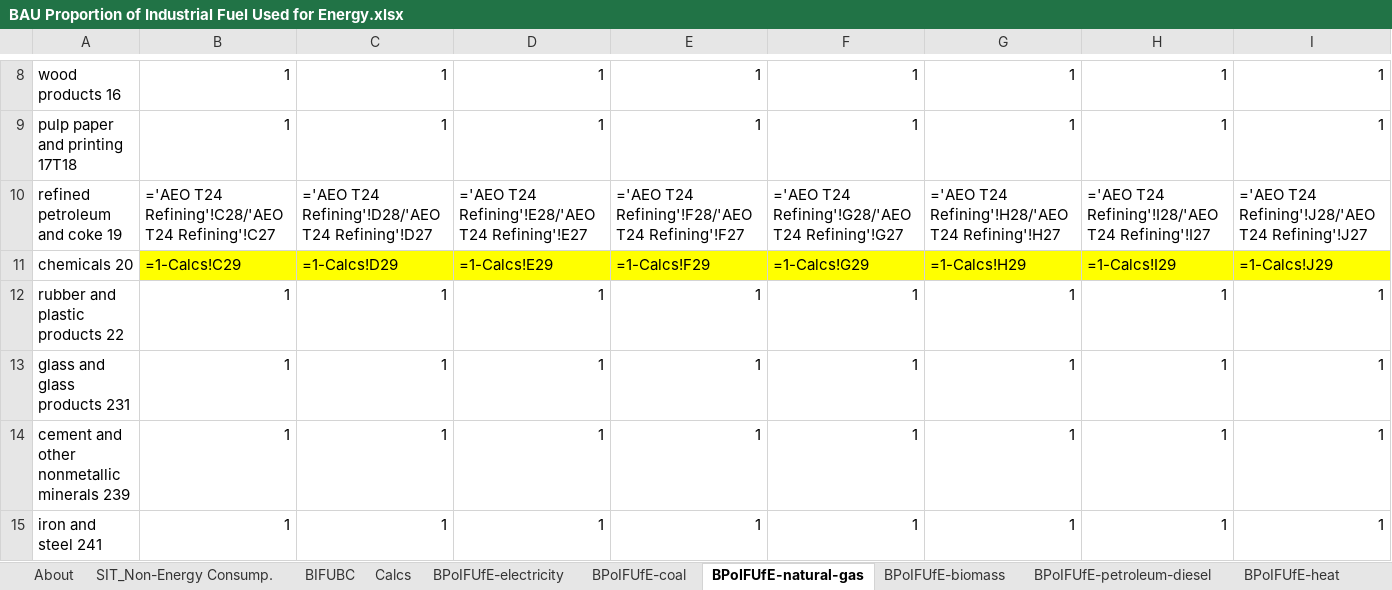
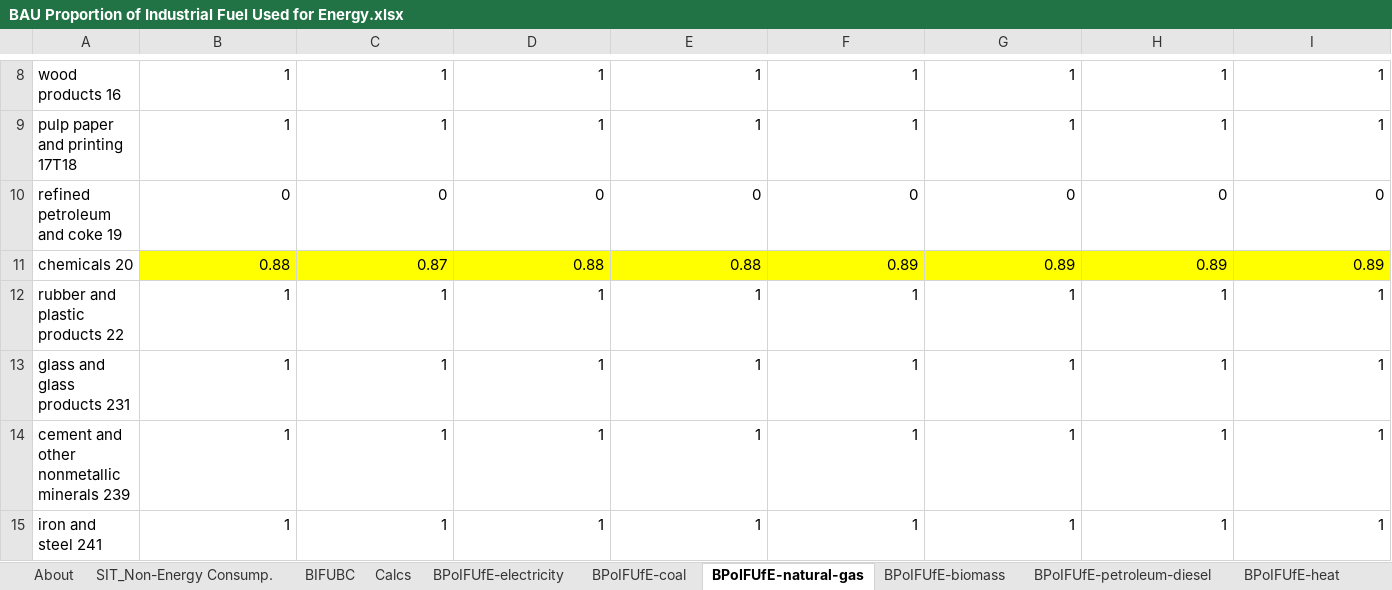
Before and after one commit to EnergyInnovation/eps-newyork, an Excel workbook: InputData/indst/BPoIFUfE/BAU Proportion of Industrial Fuel Used for Energy.xlsx, sheet BPoIFUfE-natural-gas, drawn as a sheet; only a part is shown, gaps mark what is left out; values as stored, in another font and other column widths than the file's, no borders; formulas without a stored value are shown as written; removed rows and columns are numbered as before the commit, all else as after; rows hold the shown columns only; the diff names each change by its address in the sheet, - before the commit and + after, or states it on an @@ line.

```diff
--- a/InputData/indst/BPoIFUfE/BAU Proportion of Industrial Fuel Used for Energy.xlsx (sheet BPoIFUfE-natural-gas)
+++ b/InputData/indst/BPoIFUfE/BAU Proportion of Industrial Fuel Used for Energy.xlsx (sheet BPoIFUfE-natural-gas)
-row 10: refined petroleum and coke 19 | ='AEO T24 Refining'!C28/'AEO T24 Refining'!C27 | ='AEO T24 Refining'!D28/'AEO T24 Refining'!D27 | ='AEO T24 Refining'!E28/'AEO T24 Refining'!E27 | ='AEO T24 Refining'!F28/'AEO T24 Refining'!F27 | ='AEO T24 Refining'!G28/'AEO T24 Refining'!G27 | ='AEO T24 Refining'!H28/'AEO T24 Refining'!H27 | ='AEO T24 Refining'!I28/'AEO T24 Refining'!I27 | ='AEO T24 Refining'!J28/'AEO T24 Refining'!J27
-row 11: chemicals 20 | =1-Calcs!C29 | =1-Calcs!D29 | =1-Calcs!E29 | =1-Calcs!F29 | =1-Calcs!G29 | =1-Calcs!H29 | =1-Calcs!I29 | =1-Calcs!J29
+row 10: refined petroleum and coke 19 | 0 | 0 | 0 | 0 | 0 | 0 | 0 | 0
+row 11: chemicals 20 | 0.88 | 0.87 | 0.88 | 0.88 | 0.89 | 0.89 | 0.89 | 0.89
```
Also changed, not shown: sheet BIFUBC, sheet BPoIFUfE-crude-oil, sheet Calcs, sheet BPoIFUfE-coal, sheet BPoIFUfE-LPG-propane-or-butane, sheet SIT_Non-Energy Consump., 1 more sheet, hidden cells, InputData/bldgs/BDEQ/BAU Distribued Electricity Quantities.xlsx, InputData/bldgs/SYDEC/Start Year Distributed Electricity Capacity.xlsx, 26 other files.
